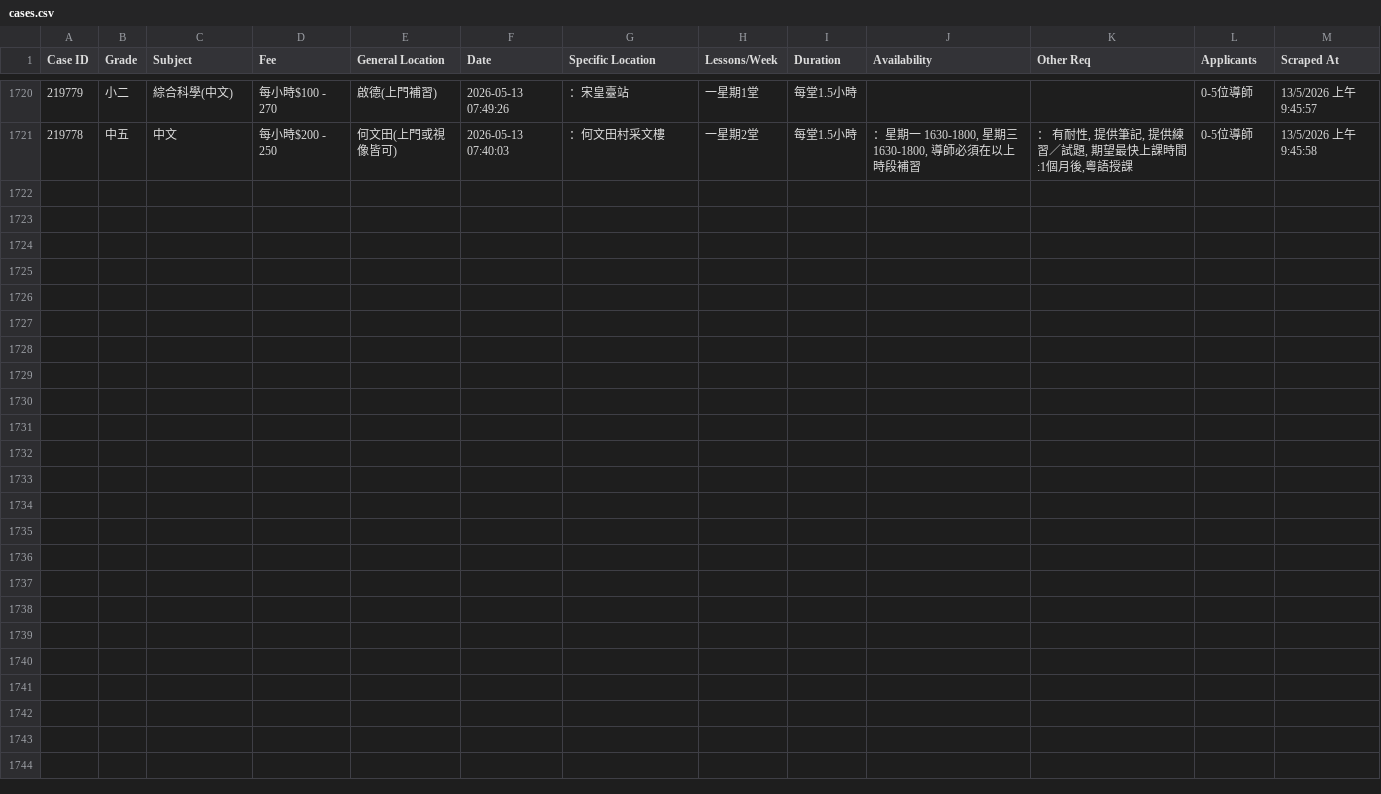
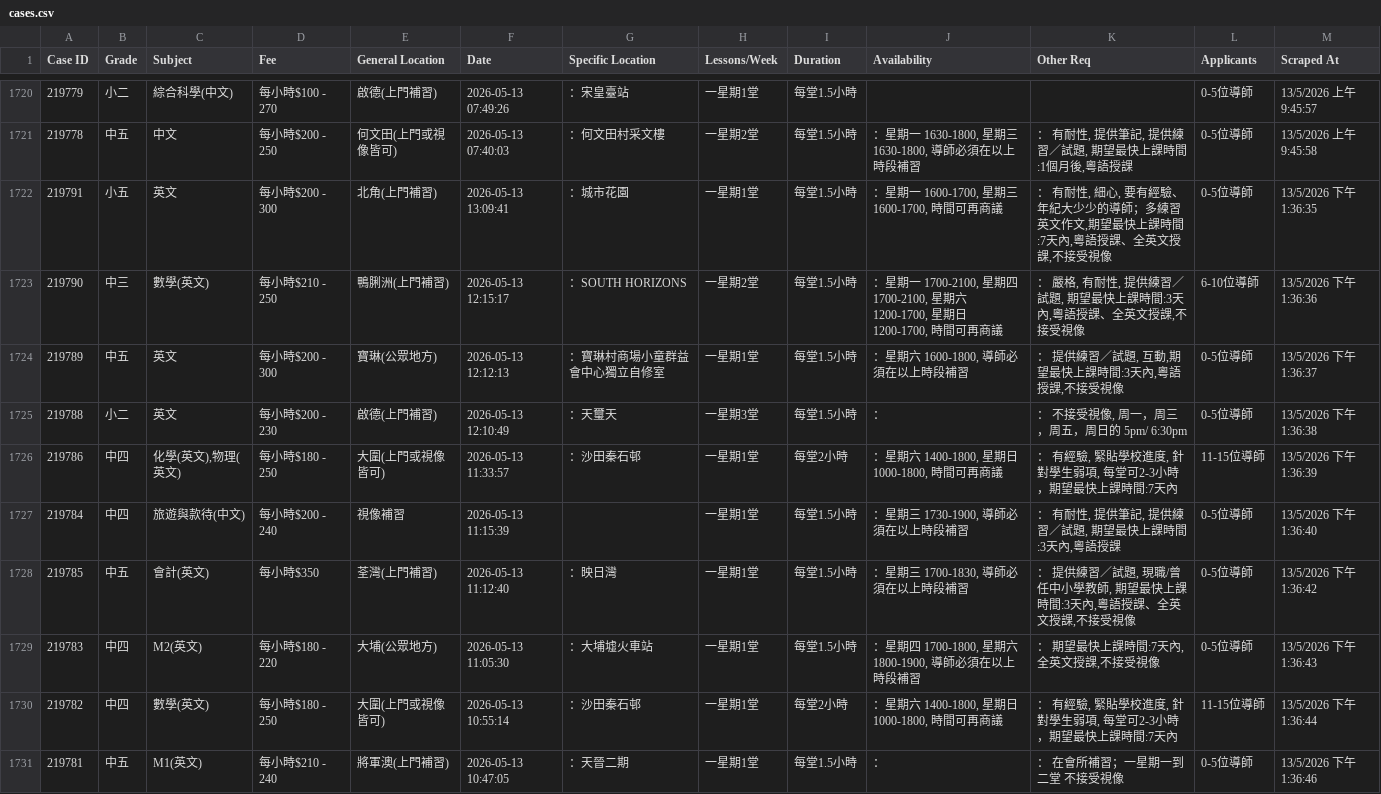
Before and after one commit to leighapollo277-coder/tutorcircle-scraper, a CSV file: cases.csv, drawn as a sheet; only a part is shown, gaps mark what is left out; the diff names each change by its address in the sheet, - before the commit and + after, or states it on an @@ line.

Commit message:
Auto-update: New TutorCircle cases [skip ci]

```diff
--- a/cases.csv
+++ b/cases.csv
+row 1722: 219791 | 小五 | 英文 | 每小時$200 - 300 | 北角(上門補習) | 2026-05-13 13:09:41 | ：城市花園 | 一星期1堂 | 每堂1.5小時 | ：星期一 1600-1700, 星期三 1600-1700, 時間可再商議 | ： 有耐性, 細心, 要有經驗、年紀大少少的導師；多練習英文作文,期望最快上課時間:7天內,粵語授課、全英文授課,不接受視像 | 0-5位導師 | 13/5/2026 下午1:36:35
+row 1723: 219790 | 中三 | 數學(英文) | 每小時$210 - 250 | 鴨脷洲(上門補習) | 2026-05-13 12:15:17 | ：SOUTH HORIZONS | 一星期2堂 | 每堂1.5小時 | ：星期一 1700-2100, 星期四 1700-2100, 星期六 1200-1700, 星期日 1200-1700, 時間可再商議 | ： 嚴格, 有耐性, 提供練習／試題, 期望最快上課時間:3天內,粵語授課、全英文授課,不接受視像 | 6-10位導師 | 13/5/2026 下午1:36:36
+row 1724: 219789 | 中五 | 英文 | 每小時$200 - 300 | 寶琳(公眾地方) | 2026-05-13 12:12:13 | ：寶琳村商場小童群益會中心獨立自修室 | 一星期1堂 | 每堂1.5小時 | ：星期六 1600-1800, 導師必須在以上時段補習 | ： 提供練習／試題, 互動,期望最快上課時間:3天內,粵語授課,不接受視像 | 0-5位導師 | 13/5/2026 下午1:36:37
+row 1725: 219788 | 小二 | 英文 | 每小時$200 - 230 | 啟德(上門補習) | 2026-05-13 12:10:49 | ：天璽天 | 一星期3堂 | 每堂1.5小時 | ： | ： 不接受視像, 周一，周三，周五，周日的 5pm/ 6:30pm | 0-5位導師 | 13/5/2026 下午1:36:38
+row 1726: 219786 | 中四 | 化學(英文),物理(英文) | 每小時$180 - 250 | 大圍(上門或視像皆可) | 2026-05-13 11:33:57 | ：沙田秦石邨 | 一星期1堂 | 每堂2小時 | ：星期六 1400-1800, 星期日 1000-1800, 時間可再商議 | ： 有經驗, 緊貼學校進度, 針對學生弱項, 每堂可2-3小時，期望最快上課時間:7天內 | 11-15位導師 | 13/5/2026 下午1:36:39
+row 1727: 219784 | 中四 | 旅遊與款待(中文) | 每小時$200 - 240 | 視像補習 | 2026-05-13 11:15:39 |  | 一星期1堂 | 每堂1.5小時 | ：星期三 1730-1900, 導師必須在以上時段補習 | ： 有耐性, 提供筆記, 提供練習／試題, 期望最快上課時間:3天內,粵語授課 | 0-5位導師 | 13/5/2026 下午1:36:40
+row 1728: 219785 | 中五 | 會計(英文) | 每小時$350 | 荃灣(上門補習) | 2026-05-13 11:12:40 | ：映日灣 | 一星期1堂 | 每堂1.5小時 | ：星期三 1700-1830, 導師必須在以上時段補習 | ： 提供練習／試題, 現職/曾任中小學教師, 期望最快上課時間:3天內,粵語授課、全英文授課,不接受視像 | 0-5位導師 | 13/5/2026 下午1:36:42
+row 1729: 219783 | 中四 | M2(英文) | 每小時$180 - 220 | 大埔(公眾地方) | 2026-05-13 11:05:30 | ：大埔墟火車站 | 一星期1堂 | 每堂1.5小時 | ：星期四 1700-1800, 星期六 1800-1900, 導師必須在以上時段補習 | ： 期望最快上課時間:7天內,全英文授課,不接受視像 | 0-5位導師 | 13/5/2026 下午1:36:43
+row 1730: 219782 | 中四 | 數學(英文) | 每小時$180 - 250 | 大圍(上門或視像皆可) | 2026-05-13 10:55:14 | ：沙田秦石邨 | 一星期1堂 | 每堂2小時 | ：星期六 1400-1800, 星期日 1000-1800, 時間可再商議 | ： 有經驗, 緊貼學校進度, 針對學生弱項, 每堂可2-3小時，期望最快上課時間:7天內 | 11-15位導師 | 13/5/2026 下午1:36:44
+row 1731: 219781 | 中五 | M1(英文) | 每小時$210 - 240 | 將軍澳(上門補習) | 2026-05-13 10:47:05 | ：天晉二期 | 一星期1堂 | 每堂1.5小時 | ： | ： 在會所補習；一星期一到二堂 不接受視像 | 0-5位導師 | 13/5/2026 下午1:36:46
```
